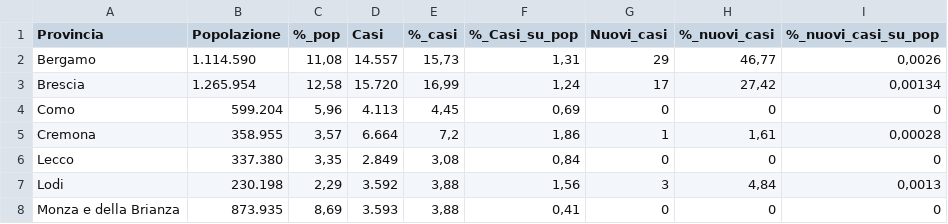
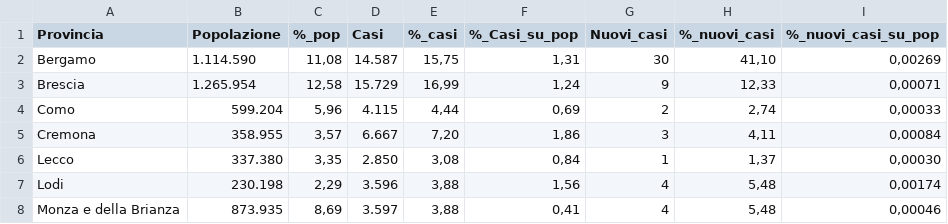
Before and after one commit to Vinsap03/Pavia_covid19, a CSV file: Lombardia-province-covid19.csv, drawn as a sheet; only a part is shown; the diff covers the shown part only.

```diff
--- a/Lombardia-province-covid19.csv
+++ b/Lombardia-province-covid19.csv
@@ -2,7 +2,7 @@ Provincia; Popolazione ; %_pop ; Casi ; %_casi ; %_Casi_su_pop ; Nuovi_casi ; %_
-Bergamo;1.114.590;11,08;14.557;15,73;1,31;29;46,77;0,0026
-Brescia;1.265.954;12,58;15.720;16,99;1,24;17;27,42;0,00134
-Como;599.204;5,96;4.113;4,45;0,69;0;0;0
-Cremona;358.955;3,57;6.664;7,2;1,86;1;1,61;0,00028
-Lecco;337.380;3,35;2.849;3,08;0,84;0;0;0
-Lodi;230.198;2,29;3.592;3,88;1,56;3;4,84;0,0013
-Monza e della Brianza;873.935;8,69;3.593;3,88;0,41;0;0;0
+Bergamo; 1.114.590 ; 11,08 ; 14.587 ; 15,75 ; 1,31 ; 30 ; 41,10 ; 0,00269 ;;;;;
+Brescia; 1.265.954 ; 12,58 ; 15.729 ; 16,99 ; 1,24 ; 9 ; 12,33 ; 0,00071 ;;;;;
+Como; 599.204 ; 5,96 ; 4.115 ; 4,44 ; 0,69 ; 2 ; 2,74 ; 0,00033 ;;;;;
+Cremona; 358.955 ; 3,57 ; 6.667 ; 7,20 ; 1,86 ; 3 ; 4,11 ; 0,00084 ;;;;;
+Lecco; 337.380 ; 3,35 ; 2.850 ; 3,08 ; 0,84 ; 1 ; 1,37 ; 0,00030 ;;;;;
+Lodi; 230.198 ; 2,29 ; 3.596 ; 3,88 ; 1,56 ; 4 ; 5,48 ; 0,00174 ;;;;;
+Monza e della Brianza; 873.935 ; 8,69 ; 3.597 ; 3,88 ; 0,41 ; 4 ; 5,48 ; 0,00046 ;;;;;
```
Also changed, not shown: 26 edited cells elsewhere in this file, Lombardia-solo-province-covid19.csv.
